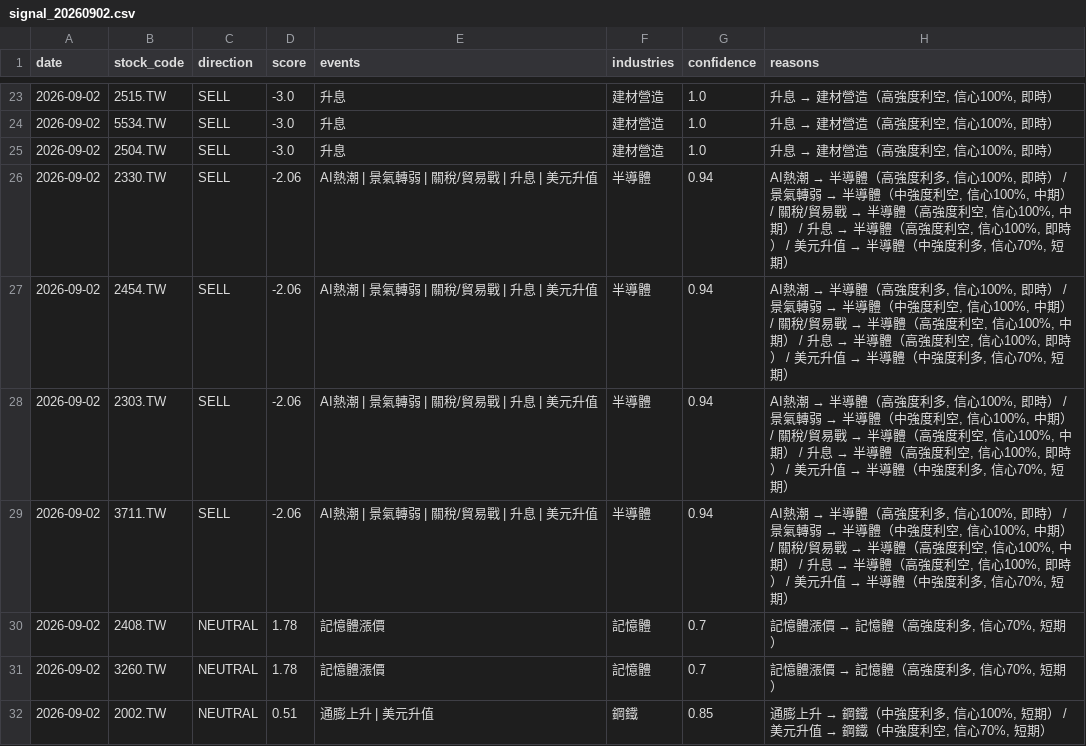
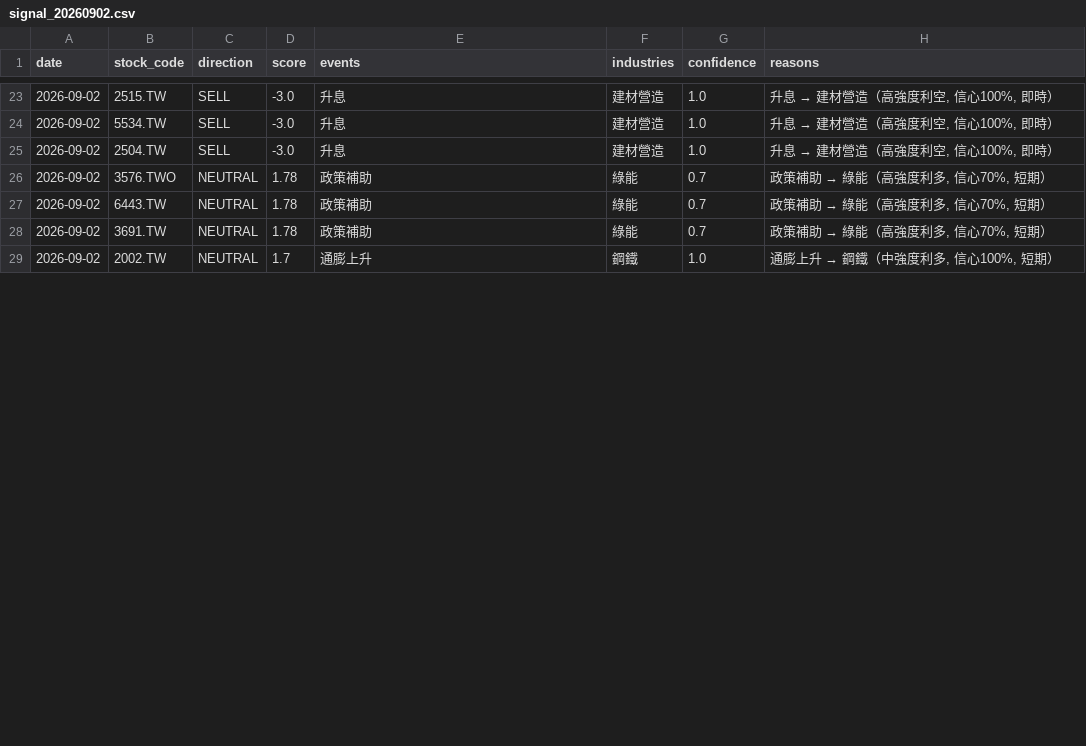
Before and after one commit to possible1397/Stock_event, a CSV file: output/signal_20260902.csv, drawn as a sheet; only a part is shown, gaps mark what is left out; the diff covers the shown part only.

```diff
--- a/output/signal_20260902.csv
+++ b/output/signal_20260902.csv
@@ -25,8 +25,5 @@
 2026-09-02,2504.TW,SELL,-3.0,升息,建材營造,1.0,"升息 → 建材營造（高強度利空, 信心100%, 即時）"
-2026-09-02,2330.TW,SELL,-2.06,AI熱潮 | 景氣轉弱 | 關稅/貿易戰 | 升息 | 美元升值,半導體,0.94,"AI熱潮 → 半導體（高強度利多, 信心100%, 即時） / 景氣轉弱 → 半導體（中強度利空, 信心100%, 中期） / 關稅/貿易戰 → 半導體（高強度利空, 信心100%, 中期） / 升息 → 半導體（高強度利空, 信心100%, 即時） / 美元升值 → 半導體（中強度利多, 信心70%, 短期）"
-2026-09-02,2454.TW,SELL,-2.06,AI熱潮 | 景氣轉弱 | 關稅/貿易戰 | 升息 | 美元升值,半導體,0.94,"AI熱潮 → 半導體（高強度利多, 信心100%, 即時） / 景氣轉弱 → 半導體（中強度利空, 信心100%, 中期） / 關稅/貿易戰 → 半導體（高強度利空, 信心100%, 中期） / 升息 → 半導體（高強度利空, 信心100%, 即時） / 美元升值 → 半導體（中強度利多, 信心70%, 短期）"
-2026-09-02,2303.TW,SELL,-2.06,AI熱潮 | 景氣轉弱 | 關稅/貿易戰 | 升息 | 美元升值,半導體,0.94,"AI熱潮 → 半導體（高強度利多, 信心100%, 即時） / 景氣轉弱 → 半導體（中強度利空, 信心100%, 中期） / 關稅/貿易戰 → 半導體（高強度利空, 信心100%, 中期） / 升息 → 半導體（高強度利空, 信心100%, 即時） / 美元升值 → 半導體（中強度利多, 信心70%, 短期）"
-2026-09-02,3711.TW,SELL,-2.06,AI熱潮 | 景氣轉弱 | 關稅/貿易戰 | 升息 | 美元升值,半導體,0.94,"AI熱潮 → 半導體（高強度利多, 信心100%, 即時） / 景氣轉弱 → 半導體（中強度利空, 信心100%, 中期） / 關稅/貿易戰 → 半導體（高強度利空, 信心100%, 中期） / 升息 → 半導體（高強度利空, 信心100%, 即時） / 美元升值 → 半導體（中強度利多, 信心70%, 短期）"
-2026-09-02,2408.TW,NEUTRAL,1.78,記憶體漲價,記憶體,0.7,"記憶體漲價 → 記憶體（高強度利多, 信心70%, 短期）"
-2026-09-02,3260.TW,NEUTRAL,1.78,記憶體漲價,記憶體,0.7,"記憶體漲價 → 記憶體（高強度利多, 信心70%, 短期）"
-2026-09-02,2002.TW,NEUTRAL,0.51,通膨上升 | 美元升值,鋼鐵,0.85,"通膨上升 → 鋼鐵（中強度利多, 信心100%, 短期） / 美元升值 → 鋼鐵（中強度利空, 信心70%, 短期）"
+2026-09-02,3576.TWO,NEUTRAL,1.78,政策補助,綠能,0.7,"政策補助 → 綠能（高強度利多, 信心70%, 短期）"
+2026-09-02,6443.TW,NEUTRAL,1.78,政策補助,綠能,0.7,"政策補助 → 綠能（高強度利多, 信心70%, 短期）"
+2026-09-02,3691.TW,NEUTRAL,1.78,政策補助,綠能,0.7,"政策補助 → 綠能（高強度利多, 信心70%, 短期）"
+2026-09-02,2002.TW,NEUTRAL,1.7,通膨上升,鋼鐵,1.0,"通膨上升 → 鋼鐵（中強度利多, 信心100%, 短期）"
```
Also changed, not shown: 4 added rows and 28 edited cells elsewhere in this file, 4 other files.
